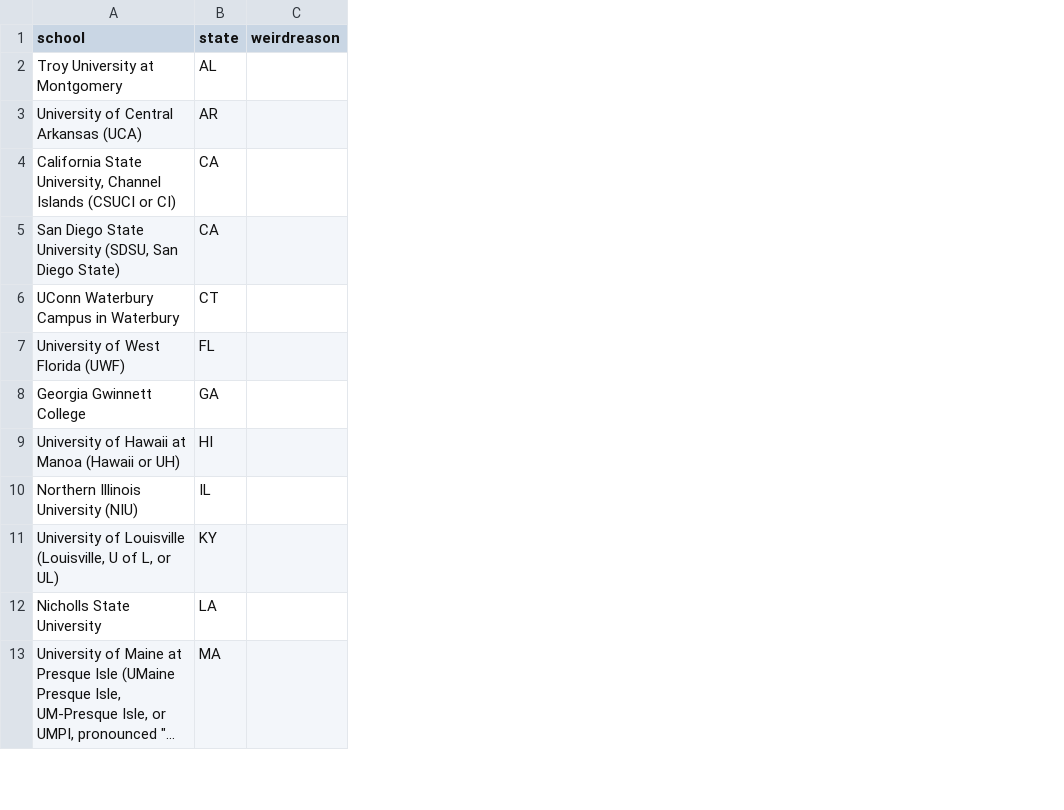
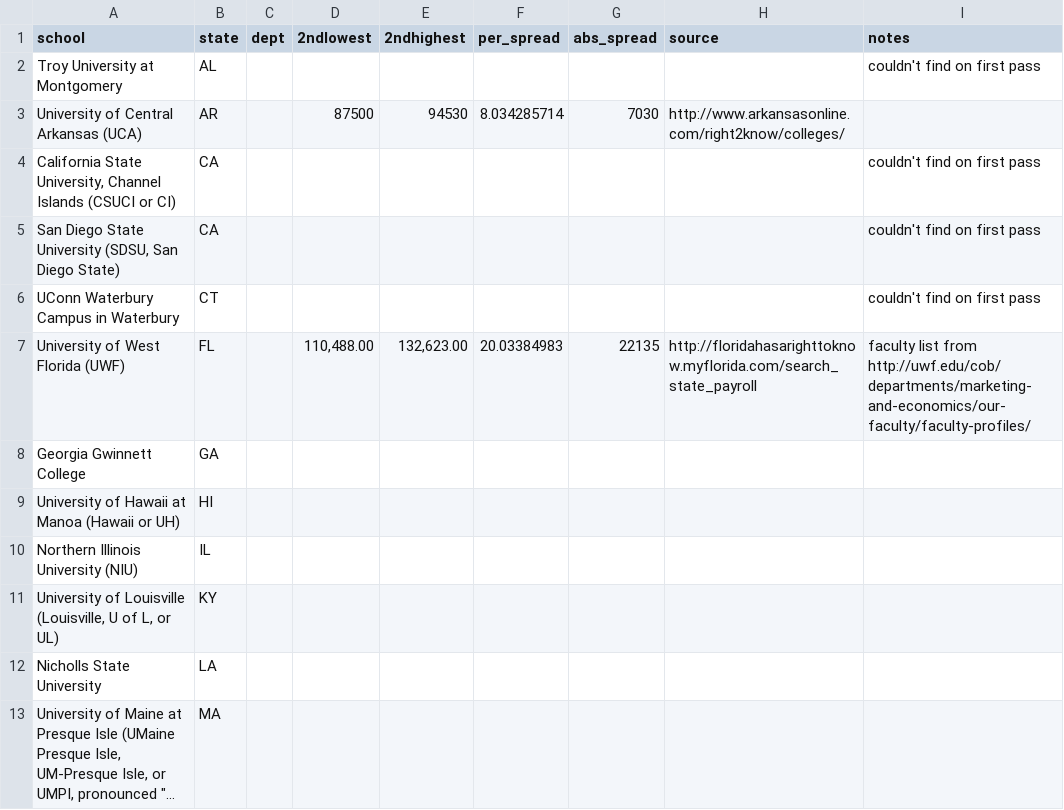
Before and after one commit to Vandivier/data-science-practice, a CSV file: sql/faculty-salary-exploration/selected-universities.csv, drawn as a sheet; only a part is shown; long unchanged cells end in …; removed rows and columns are numbered as before the commit, all else as after; the diff names each change by its address in the sheet, - before the commit and + after, or states it on an @@ line.

Commit message:
data collection wip;

```diff
--- a/sql/faculty-salary-exploration/selected-universities.csv
+++ b/sql/faculty-salary-exploration/selected-universities.csv
-column C (weirdreason), empty
+column C (dept), empty
+column D (2ndlowest), rows 3-7: 87500 |  |  |  | 110,488.00
+column E (2ndhighest), rows 3-7: 94530 |  |  |  | 132,623.00
+column F (per_spread), rows 3-7: 8.034285714 |  |  |  | 20.03384983
+column G (abs_spread), rows 3-7: 7030 |  |  |  | 22135
+column H (source), rows 3-7: http://www.arkansasonline.com/right2know/colleges/ |  |  |  | http://floridahasarighttoknow.myflorida.com/search_state_payroll
+column I (notes), rows 2-7: couldn't find on first pass |  | couldn't find on first pass | couldn't find on first pass | couldn't find on first pass | faculty list from http://uwf.edu/cob/departments/marketing-and-economics/our-faculty/faculty-profiles/
```
Also changed, not shown: 2 other files.
